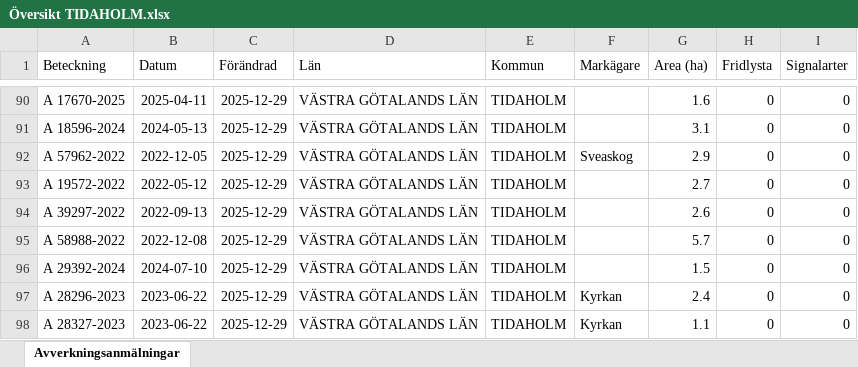
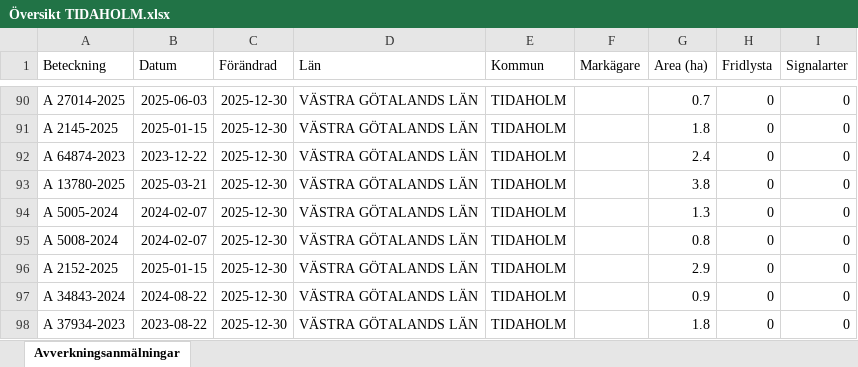
Before and after one commit to klasma/Logging_1498, an Excel workbook: Översikt TIDAHOLM.xlsx, sheet Avverkningsanmälningar, drawn as a sheet; only a part is shown, gaps mark what is left out; values as stored, in another font and other column widths than the file's, no borders; the diff covers the shown part only; the diff names each change by its address in the sheet, - before the commit and + after, or states it on an @@ line.

```diff
--- a/Översikt TIDAHOLM.xlsx (sheet Avverkningsanmälningar)
+++ b/Översikt TIDAHOLM.xlsx (sheet Avverkningsanmälningar)
-A90 (Beteckning): A 17670-2025
+A90 (Beteckning): A 27014-2025
-B90 (Datum): 2025-04-11
+B90 (Datum): 2025-06-03
-C90:C98 (Förändrad): 2025-12-29
+C90:C98 (Förändrad): 2025-12-30
-G90 (Area (ha)): 1.6
+G90 (Area (ha)): 0.7
-A91 (Beteckning): A 18596-2024
+A91 (Beteckning): A 2145-2025
-B91 (Datum): 2024-05-13
+B91 (Datum): 2025-01-15
-G91 (Area (ha)): 3.1
+G91 (Area (ha)): 1.8
-A92 (Beteckning): A 57962-2022
+A92 (Beteckning): A 64874-2023
-B92 (Datum): 2022-12-05
+B92 (Datum): 2023-12-22
-F92 (Markägare): Sveaskog
+F92 (Markägare): (empty)
-G92 (Area (ha)): 2.9
+G92 (Area (ha)): 2.4
-A93 (Beteckning): A 19572-2022
+A93 (Beteckning): A 13780-2025
-B93 (Datum): 2022-05-12
+B93 (Datum): 2025-03-21
-G93 (Area (ha)): 2.7
+G93 (Area (ha)): 3.8
-A94 (Beteckning): A 39297-2022
+A94 (Beteckning): A 5005-2024
-B94 (Datum): 2022-09-13
+B94 (Datum): 2024-02-07
-G94 (Area (ha)): 2.6
+G94 (Area (ha)): 1.3
-A95 (Beteckning): A 58988-2022
+A95 (Beteckning): A 5008-2024
-B95 (Datum): 2022-12-08
+B95 (Datum): 2024-02-07
-G95 (Area (ha)): 5.7
+G95 (Area (ha)): 0.8
-A96 (Beteckning): A 29392-2024
+A96 (Beteckning): A 2152-2025
-B96 (Datum): 2024-07-10
+B96 (Datum): 2025-01-15
-G96 (Area (ha)): 1.5
+G96 (Area (ha)): 2.9
-A97 (Beteckning): A 28296-2023
+A97 (Beteckning): A 34843-2024
-B97 (Datum): 2023-06-22
+B97 (Datum): 2024-08-22
-F97:F98 (Markägare): Kyrkan
+F97:F98 (Markägare): (empty)
-G97 (Area (ha)): 2.4
+G97 (Area (ha)): 0.9
-A98 (Beteckning): A 28327-2023
+A98 (Beteckning): A 37934-2023
-B98 (Datum): 2023-06-22
+B98 (Datum): 2023-08-22
-G98 (Area (ha)): 1.1
+G98 (Area (ha)): 1.8
```
Also changed, not shown: 1634 edited cells elsewhere in this sheet, artfynd/A 12353-2022 artfynd.xlsx, artfynd/A 36225-2024 artfynd.xlsx, 40 other files.
